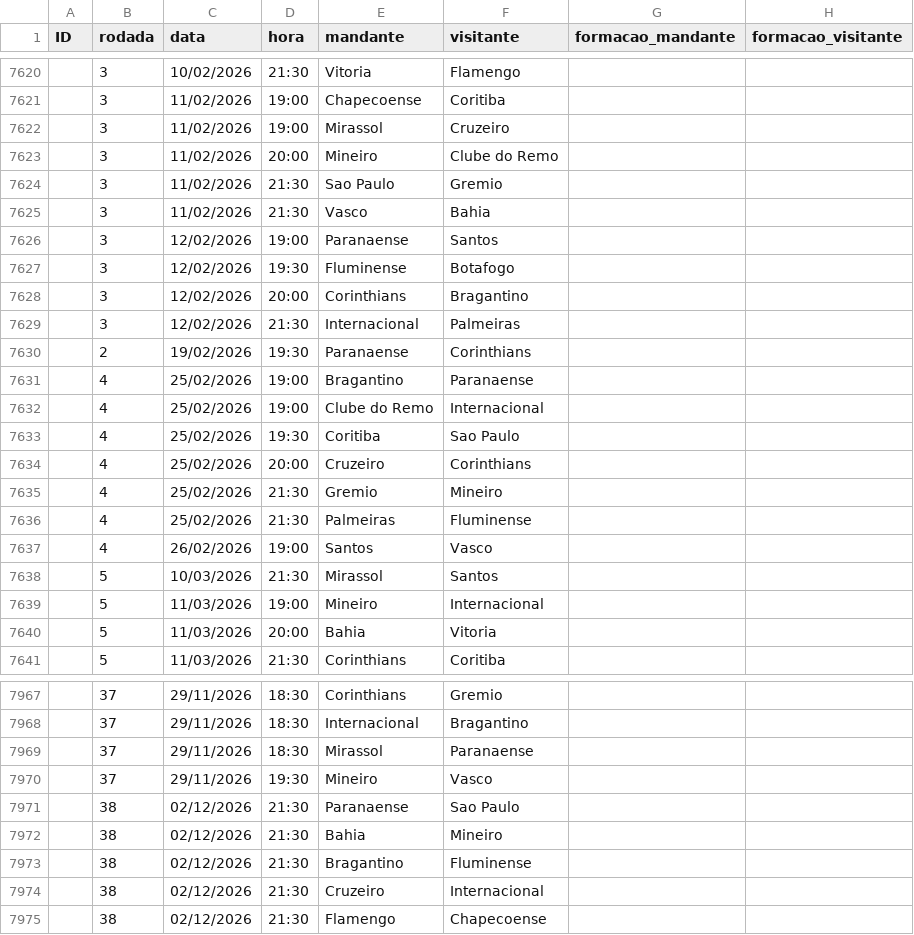
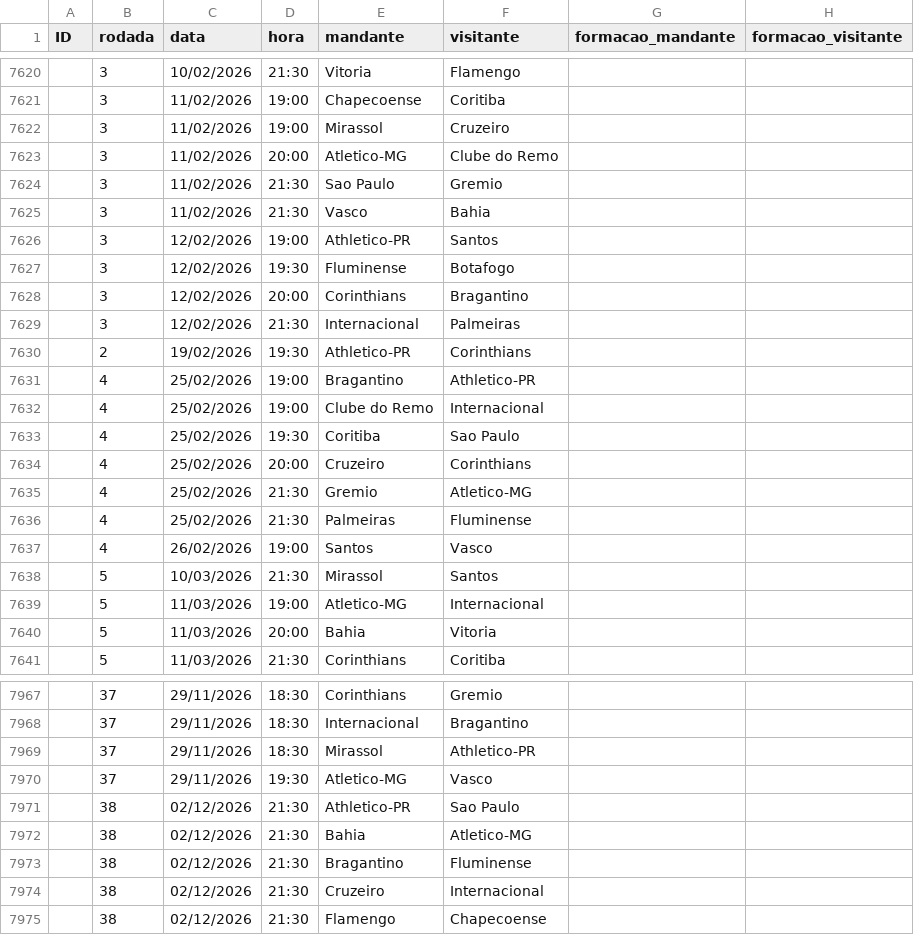
Before and after one commit to Victor-Orrico/Campeonato_Brasileiro_Serie_A, a CSV file: data/jogos.csv, drawn as a sheet; only a part is shown, gaps mark what is left out; the diff covers the shown part only; the diff names each change by its address in the sheet, - before the commit and + after, or states it on an @@ line.

```diff
--- a/data/jogos.csv
+++ b/data/jogos.csv
-E7623 (mandante): Mineiro
+E7623 (mandante): Atletico-MG
-E7626 (mandante): Paranaense
+E7626 (mandante): Athletico-PR
-E7630 (mandante): Paranaense
+E7630 (mandante): Athletico-PR
-F7631 (visitante): Paranaense
+F7631 (visitante): Athletico-PR
-F7635 (visitante): Mineiro
+F7635 (visitante): Atletico-MG
-E7639 (mandante): Mineiro
+E7639 (mandante): Atletico-MG
-F7969 (visitante): Paranaense
+F7969 (visitante): Athletico-PR
-E7970 (mandante): Mineiro
+E7970 (mandante): Atletico-MG
-E7971 (mandante): Paranaense
+E7971 (mandante): Athletico-PR
-F7972 (visitante): Mineiro
+F7972 (visitante): Atletico-MG
```
Also changed, not shown: 66 edited cells elsewhere in this file, 1 other file.
